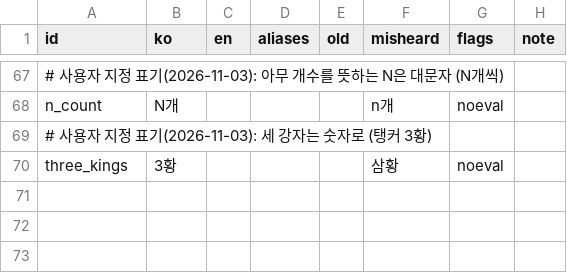
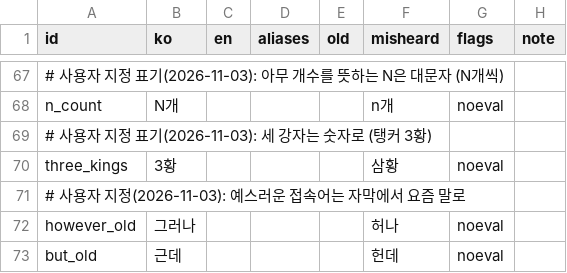
Before and after one commit to Dominicus0830/OverFilm, a TSV file: packs/overwatch/ko/glossary/spelling.tsv, drawn as a sheet; only a part is shown, gaps mark what is left out; the diff names each change by its address in the sheet, - before the commit and + after, or states it on an @@ line.

```diff
--- a/packs/overwatch/ko/glossary/spelling.tsv
+++ b/packs/overwatch/ko/glossary/spelling.tsv
+row 71: # 사용자 지정(2026-11-03): 예스러운 접속어는 자막에서 요즘 말로
+row 72: however_old | 그러나 |  |  |  | 허나 | noeval
+row 73: but_old | 근데 |  |  |  | 헌데 | noeval
```
Also changed, not shown: 1 other file.
